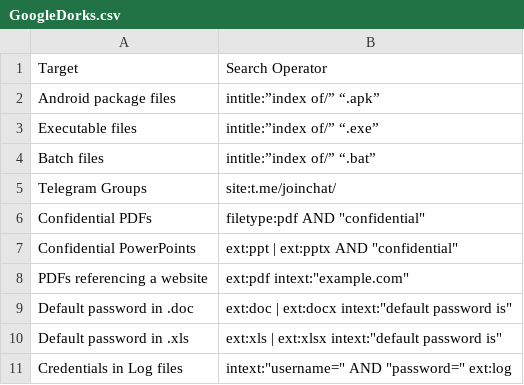
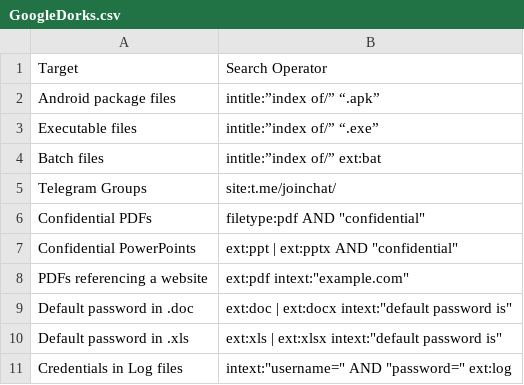
Before and after one commit to BushidoUK/OSINT-SearchOperators, a CSV file: GoogleDorks.csv, drawn as a sheet; only a part is shown.

Commit message:
Update GoogleDorks.csv

```diff
--- a/GoogleDorks.csv
+++ b/GoogleDorks.csv
@@ -3,3 +3,3 @@ Android package files,intitle:”index of/” “.apk”
 Executable files,intitle:”index of/” “.exe”
-Batch files,intitle:”index of/” “.bat”
+Batch files,intitle:”index of/” ext:bat
 Telegram Groups,site:t.me/joinchat/
```
